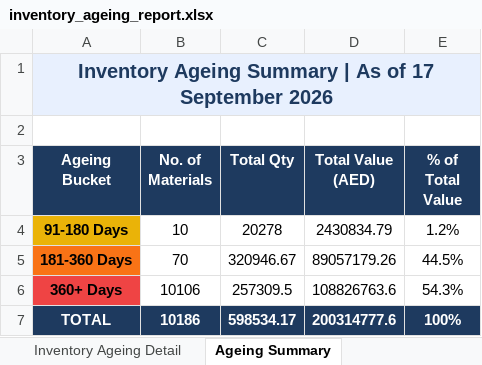
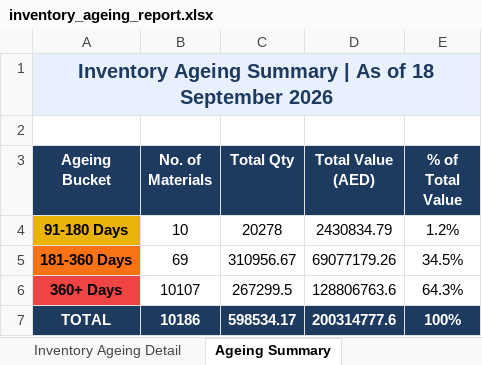
Before and after one commit to uplabdh13-lgtm/sap-dashboards, an Excel workbook: inventory_ageing_report.xlsx, sheet Ageing Summary, drawn as a sheet; values as stored, in another font and other column widths than the file's, no borders; charts and pictures not drawn; the diff names each change by its address in the sheet, - before the commit and + after, or states it on an @@ line.

```diff
--- a/inventory_ageing_report.xlsx (sheet Ageing Summary)
+++ b/inventory_ageing_report.xlsx (sheet Ageing Summary)
-A1 (Ageing Bucket): …As of 17 September 2026
+A1 (Ageing Bucket): …As of 18 September 2026
-B5 (No. of Materials): 70
+B5 (No. of Materials): 69
-C5 (Total Qty): 320946.67
+C5 (Total Qty): 310956.67
-D5 (Total Value (AED)): 89057179.26
+D5 (Total Value (AED)): 69077179.26
-E5 (% of Total Value): 44.5%
+E5 (% of Total Value): 34.5%
-B6 (No. of Materials): 10106
+B6 (No. of Materials): 10107
-C6 (Total Qty): 257309.5
+C6 (Total Qty): 267299.5
-D6 (Total Value (AED)): 108826763.6
+D6 (Total Value (AED)): 128806763.6
-E6 (% of Total Value): 54.3%
+E6 (% of Total Value): 64.3%
```
Also changed, not shown: sheet Inventory Ageing Detail, 1 other file.
